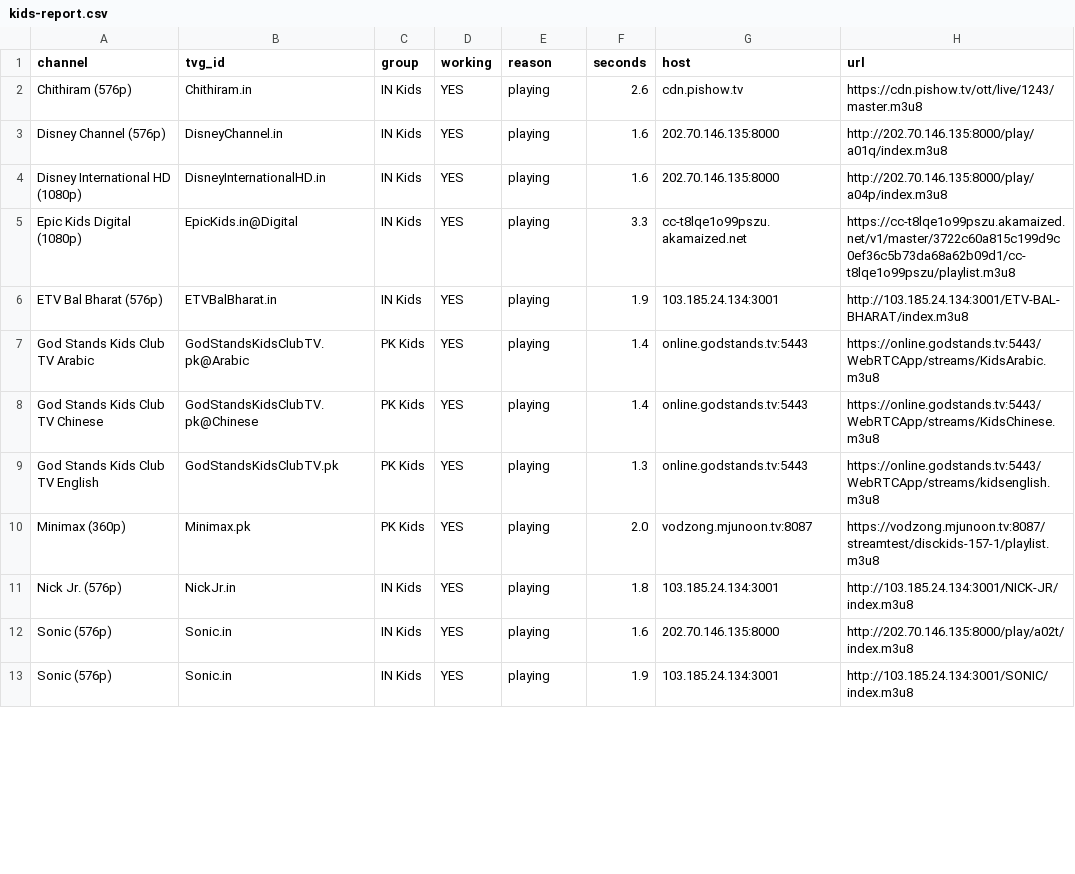
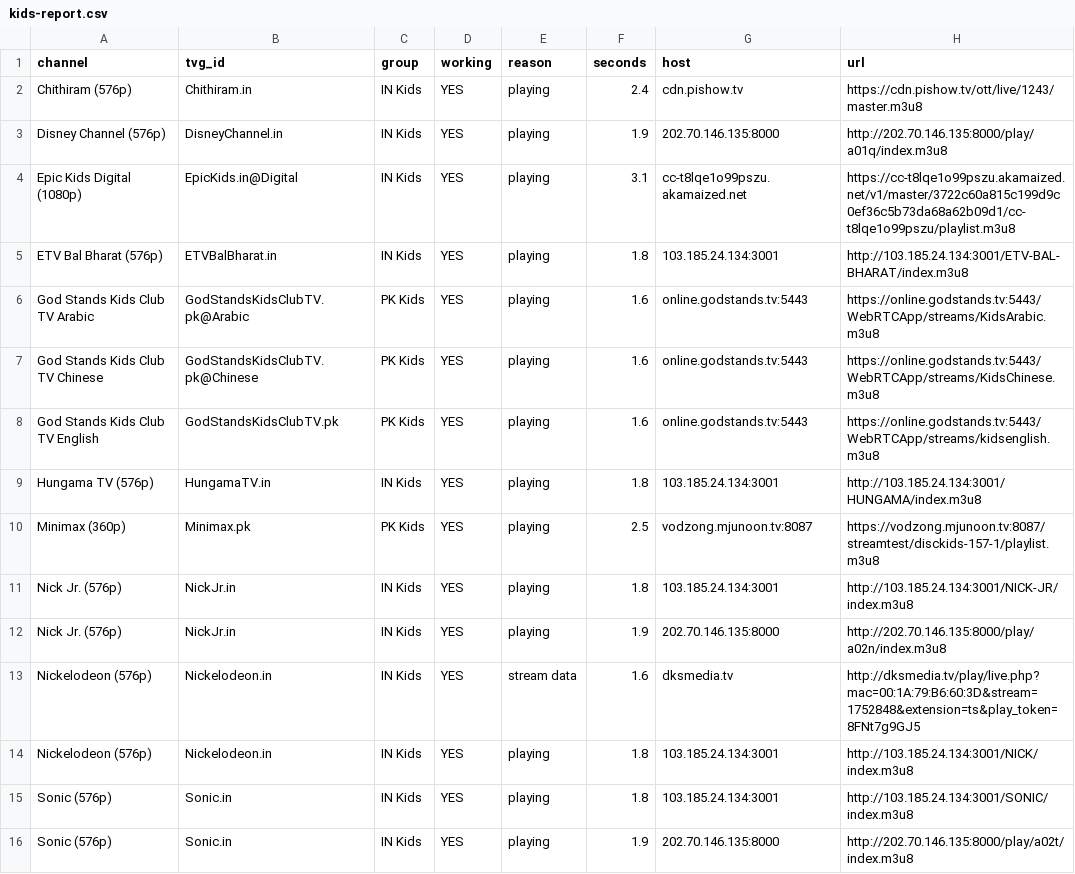
Before and after one commit to Inam321/tv, a CSV file: reports/kids-report.csv, drawn as a sheet; only a part is shown; the diff covers the shown part only.

```diff
--- a/reports/kids-report.csv
+++ b/reports/kids-report.csv
@@ -1,13 +1,16 @@
 channel,tvg_id,group,working,reason,seconds,host,url
-Chithiram (576p),Chithiram.in,IN Kids,YES,playing,2.6,cdn.pishow.tv,https://cdn.pishow.tv/ott/live/1243/master.m3u8
-Disney Channel (576p),DisneyChannel.in,IN Kids,YES,playing,1.6,202.70.146.135:8000,http://202.70.146.135:8000/play/a01q/index.m3u8
-Disney International HD (1080p),DisneyInternationalHD.in,IN Kids,YES,playing,1.6,202.70.146.135:8000,http://202.70.146.135:8000/play/a04p/index.m3u8
-Epic Kids Digital (1080p),EpicKids.in@Digital,IN Kids,YES,playing,3.3,cc-t8lqe1o99pszu.akamaized.net,https://cc-t8lqe1o99pszu.akamaized.net/v1/master/3722c60a815c199d9c0ef36c5b73da68a62b09d1/cc-t8lqe1o99pszu/playlist.m3u8
-ETV Bal Bharat (576p),ETVBalBharat.in,IN Kids,YES,playing,1.9,103.185.24.134:3001,http://103.185.24.134:3001/ETV-BAL-BHARAT/index.m3u8
-God Stands Kids Club TV Arabic,GodStandsKidsClubTV.pk@Arabic,PK Kids,YES,playing,1.4,online.godstands.tv:5443,https://online.godstands.tv:5443/WebRTCApp/streams/KidsArabic.m3u8
-God Stands Kids Club TV Chinese,GodStandsKidsClubTV.pk@Chinese,PK Kids,YES,playing,1.4,online.godstands.tv:5443,https://online.godstands.tv:5443/WebRTCApp/streams/KidsChinese.m3u8
-God Stands Kids Club TV English,GodStandsKidsClubTV.pk,PK Kids,YES,playing,1.3,online.godstands.tv:5443,https://online.godstands.tv:5443/WebRTCApp/streams/kidsenglish.m3u8
-Minimax (360p),Minimax.pk,PK Kids,YES,playing,2.0,vodzong.mjunoon.tv:8087,https://vodzong.mjunoon.tv:8087/streamtest/disckids-157-1/playlist.m3u8
+Chithiram (576p),Chithiram.in,IN Kids,YES,playing,2.4,cdn.pishow.tv,https://cdn.pishow.tv/ott/live/1243/master.m3u8
+Disney Channel (576p),DisneyChannel.in,IN Kids,YES,playing,1.9,202.70.146.135:8000,http://202.70.146.135:8000/play/a01q/index.m3u8
+Epic Kids Digital (1080p),EpicKids.in@Digital,IN Kids,YES,playing,3.1,cc-t8lqe1o99pszu.akamaized.net,https://cc-t8lqe1o99pszu.akamaized.net/v1/master/3722c60a815c199d9c0ef36c5b73da68a62b09d1/cc-t8lqe1o99pszu/playlist.m3u8
+ETV Bal Bharat (576p),ETVBalBharat.in,IN Kids,YES,playing,1.8,103.185.24.134:3001,http://103.185.24.134:3001/ETV-BAL-BHARAT/index.m3u8
+God Stands Kids Club TV Arabic,GodStandsKidsClubTV.pk@Arabic,PK Kids,YES,playing,1.6,online.godstands.tv:5443,https://online.godstands.tv:5443/WebRTCApp/streams/KidsArabic.m3u8
+God Stands Kids Club TV Chinese,GodStandsKidsClubTV.pk@Chinese,PK Kids,YES,playing,1.6,online.godstands.tv:5443,https://online.godstands.tv:5443/WebRTCApp/streams/KidsChinese.m3u8
+God Stands Kids Club TV English,GodStandsKidsClubTV.pk,PK Kids,YES,playing,1.6,online.godstands.tv:5443,https://online.godstands.tv:5443/WebRTCApp/streams/kidsenglish.m3u8
+Hungama TV (576p),HungamaTV.in,IN Kids,YES,playing,1.8,103.185.24.134:3001,http://103.185.24.134:3001/HUNGAMA/index.m3u8
+Minimax (360p),Minimax.pk,PK Kids,YES,playing,2.5,vodzong.mjunoon.tv:8087,https://vodzong.mjunoon.tv:8087/streamtest/disckids-157-1/playlist.m3u8
 Nick Jr. (576p),NickJr.in,IN Kids,YES,playing,1.8,103.185.24.134:3001,http://103.185.24.134:3001/NICK-JR/index.m3u8
-Sonic (576p),Sonic.in,IN Kids,YES,playing,1.6,202.70.146.135:8000,http://202.70.146.135:8000/play/a02t/index.m3u8
-Sonic (576p),Sonic.in,IN Kids,YES,playing,1.9,103.185.24.134:3001,http://103.185.24.134:3001/SONIC/index.m3u8
+Nick Jr. (576p),NickJr.in,IN Kids,YES,playing,1.9,202.70.146.135:8000,http://202.70.146.135:8000/play/a02n/index.m3u8
+Nickelodeon (576p),Nickelodeon.in,IN Kids,YES,stream data,1.6,dksmedia.tv,http://dksmedia.tv/play/live.php?mac=00:1A:79:B6:60:3D&stream=1752848&extension=ts&play_token=8FNt7g9GJ5
+Nickelodeon (576p),Nickelodeon.in,IN Kids,YES,playing,1.8,103.185.24.134:3001,http://103.185.24.134:3001/NICK/index.m3u8
+Sonic (576p),Sonic.in,IN Kids,YES,playing,1.8,103.185.24.134:3001,http://103.185.24.134:3001/SONIC/index.m3u8
+Sonic (576p),Sonic.in,IN Kids,YES,playing,1.9,202.70.146.135:8000,http://202.70.146.135:8000/play/a02t/index.m3u8
```
Also changed, not shown: 1 added row, 4 removed rows, 1 moved row and 12 edited cells elsewhere in this file, reports/entertainment-report.csv, reports/movies-report.csv, 18 other files.
